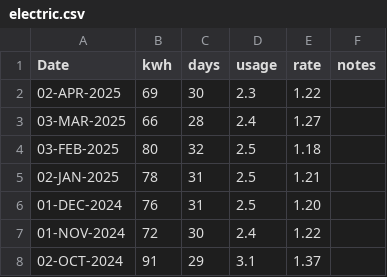
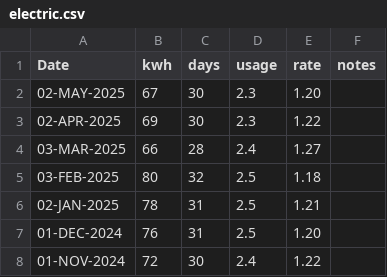
Before and after one commit to codetojoy/self, a CSV file: personal/electric/electric.csv, drawn as a sheet; only a part is shown; the shorter side is filled out with more unchanged rows.

Commit message:
APR 2025

```diff
--- a/personal/electric/electric.csv
+++ b/personal/electric/electric.csv
@@ -1,2 +1,3 @@
 Date,kwh,days,usage,rate,notes
+02-MAY-2025,67,30,2.3,1.20,""
 02-APR-2025,69,30,2.3,1.22,""
```
